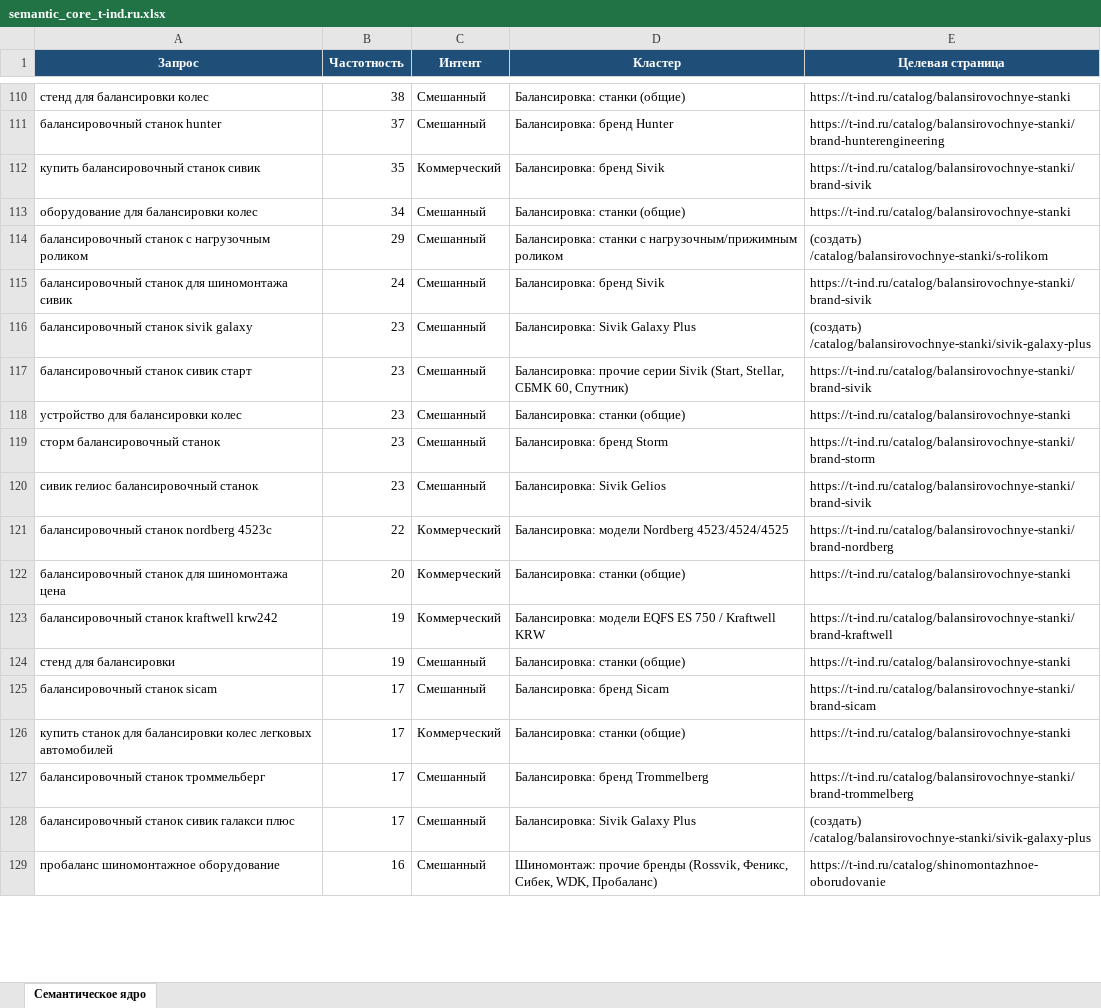
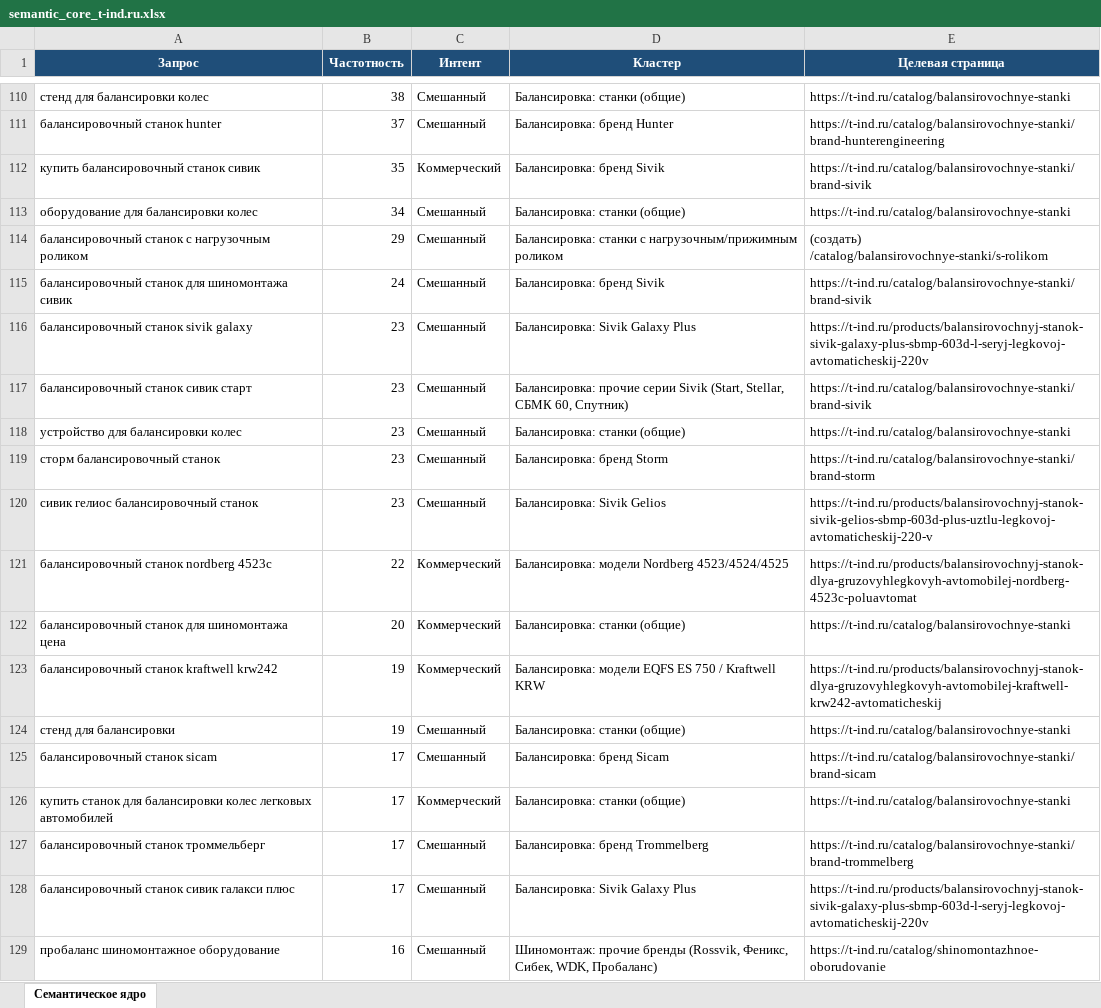
Before and after one commit to Elena20051990/1, an Excel workbook: semantic_core_t-ind.ru.xlsx, sheet Семантическое ядро, drawn as a sheet; only a part is shown, gaps mark what is left out; values as stored, in another font and other column widths than the file's, no borders; the diff covers the shown part only; the diff names each change by its address in the sheet, - before the commit and + after, or states it on an @@ line.

```diff
--- a/semantic_core_t-ind.ru.xlsx (sheet Семантическое ядро)
+++ b/semantic_core_t-ind.ru.xlsx (sheet Семантическое ядро)
-E116 (Целевая страница): (создать) /catalog/balansirovochnye-stanki/sivik-galaxy-plus
+E116 (Целевая страница): https://t-ind.ru/products/balansirovochnyj-stanok-sivik-galaxy-plus-sbmp-603d-l-seryj-legkovoj-avtomaticheskij-220v
-E120 (Целевая страница): https://t-ind.ru/catalog/balansirovochnye-stanki/brand-sivik
+E120 (Целевая страница): https://t-ind.ru/products/balansirovochnyj-stanok-sivik-gelios-sbmp-603d-plus-uztlu-legkovoj-avtomaticheskij-220-v
-E121 (Целевая страница): https://t-ind.ru/catalog/balansirovochnye-stanki/brand-nordberg
+E121 (Целевая страница): https://t-ind.ru/products/balansirovochnyj-stanok-dlya-gruzovyhlegkovyh-avtomobilej-nordberg-4523c-poluavtomat
-E123 (Целевая страница): https://t-ind.ru/catalog/balansirovochnye-stanki/brand-kraftwell
+E123 (Целевая страница): https://t-ind.ru/products/balansirovochnyj-stanok-dlya-gruzovyhlegkovyh-avtomobilej-kraftwell-krw242-avtomaticheskij
-E128 (Целевая страница): (создать) /catalog/balansirovochnye-stanki/sivik-galaxy-plus
+E128 (Целевая страница): https://t-ind.ru/products/balansirovochnyj-stanok-sivik-galaxy-plus-sbmp-603d-l-seryj-legkovoj-avtomaticheskij-220v
```
Also changed, not shown: 26 edited cells elsewhere in this sheet, clustering_t-ind.ru.xlsx.
